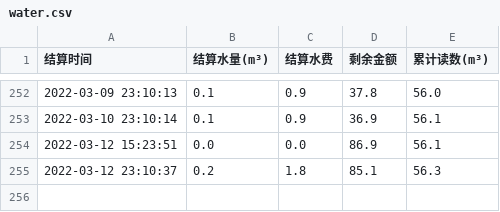
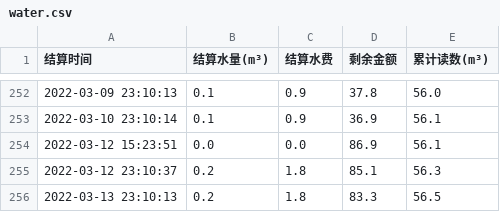
Before and after one commit to Roywaller/XLFElectricity-Inquiry, a CSV file: water.csv, drawn as a sheet; only a part is shown, gaps mark what is left out; the diff names each change by its address in the sheet, - before the commit and + after, or states it on an @@ line.

Commit message:
update

```diff
--- a/water.csv
+++ b/water.csv
+row 256: 2022-03-13 23:10:13 | 0.2 | 1.8 | 83.3 | 56.5
```
